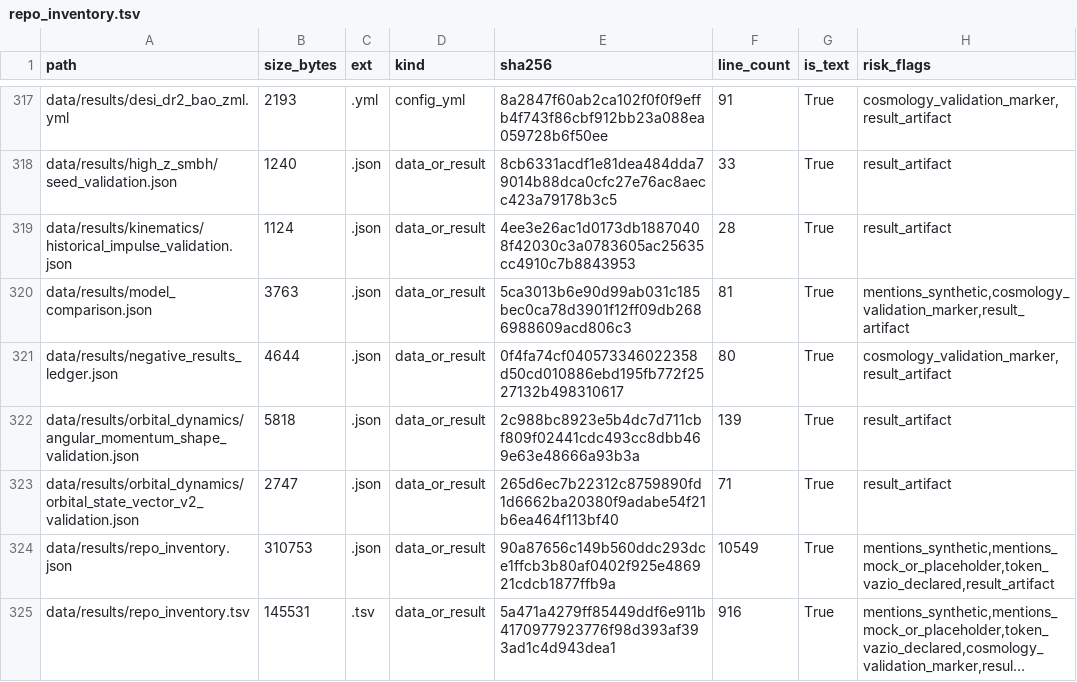
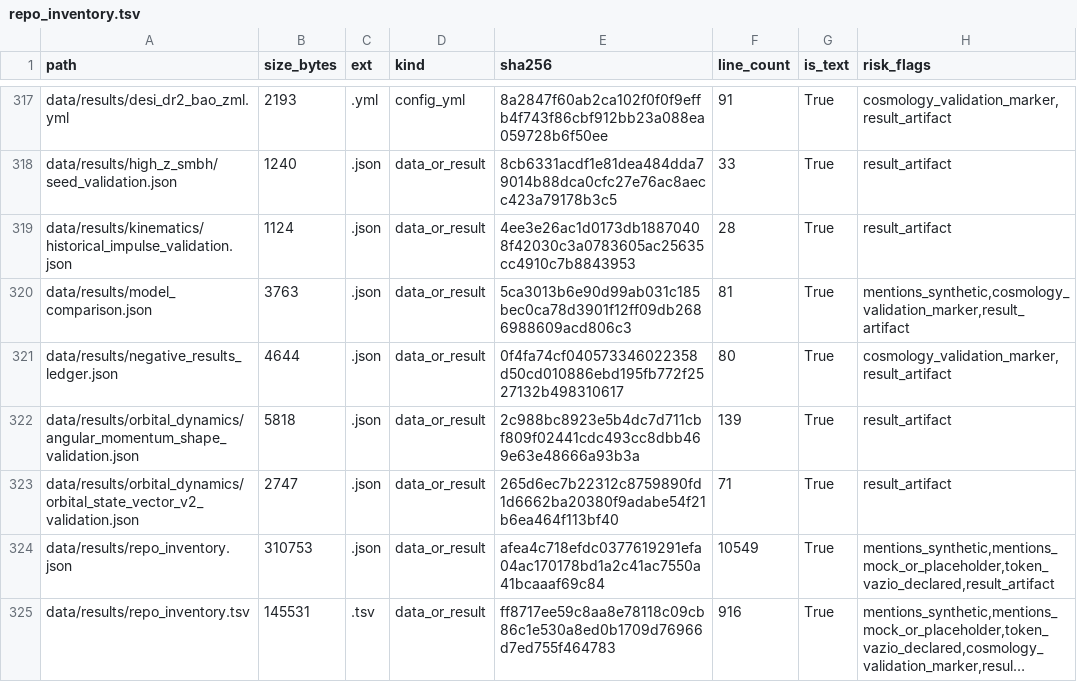
Before and after one commit to rafaelmeloreisnovo/relativity-living-light, a TSV file: data/results/repo_inventory.tsv, drawn as a sheet; only a part is shown, gaps mark what is left out; long unchanged cells end in …; the diff covers the shown part only; the diff names each change by its address in the sheet, - before the commit and + after, or states it on an @@ line.

```diff
--- a/data/results/repo_inventory.tsv
+++ b/data/results/repo_inventory.tsv
-E324 (sha256): 90a87656c149b560ddc293dce1ffcb3b80af0402f925e486921cdcb1877ffb9a
+E324 (sha256): afea4c718efdc0377619291efa04ac170178bd1a2c41ac7550a41bcaaaf69c84
-E325 (sha256): 5a471a4279ff85449ddf6e911b4170977923776f98d393af393ad1c4d943dea1
+E325 (sha256): ff8717ee59c8aa8e78118c09cb86c1e530a8ed0b1709d76966d7ed755f464783
```
Also changed, not shown: 1 added row and 4 edited cells elsewhere in this file, 5 other files.
